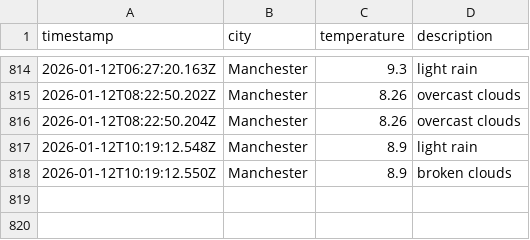
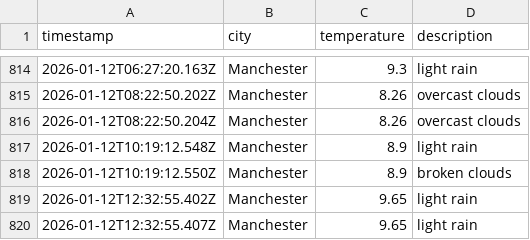
Before and after one commit to Maisie90/DataOps-weather, a CSV file: data/weather_log.csv, drawn as a sheet; only a part is shown, gaps mark what is left out; the diff names each change by its address in the sheet, - before the commit and + after, or states it on an @@ line.

```diff
--- a/data/weather_log.csv
+++ b/data/weather_log.csv
+row 819: 2026-01-12T12:32:55.402Z | Manchester | 9.65 | light rain
+row 820: 2026-01-12T12:32:55.407Z | Manchester | 9.65 | light rain
```
